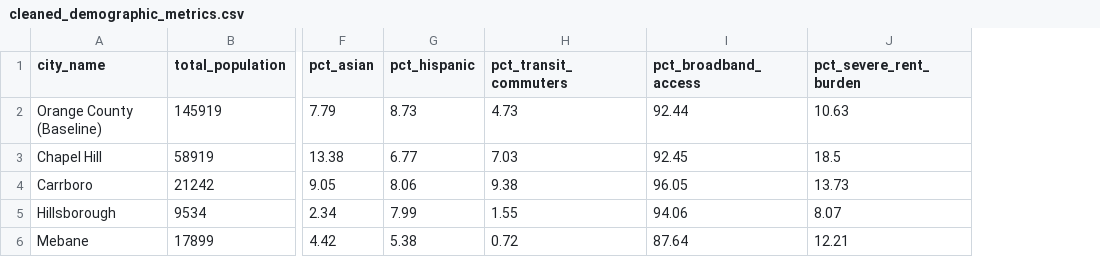
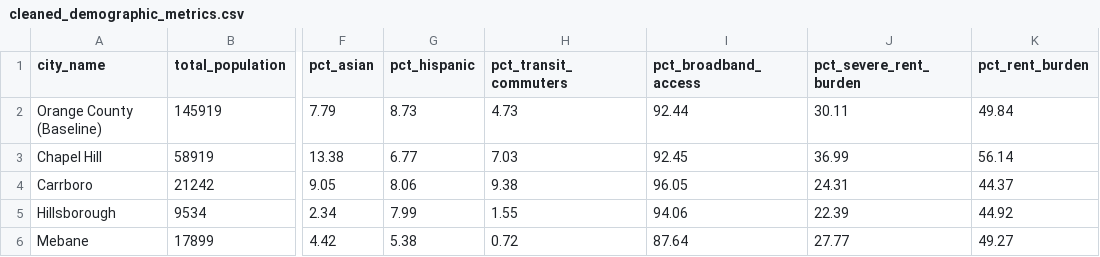
Before and after one commit to kristenvinh/Mapping-Gov-Priorities-Using-NLP-and-MTP, a CSV file: src/census/cleaned_demographic_metrics.csv, drawn as a sheet; only a part is shown, gaps mark what is left out; the diff names each change by its address in the sheet, - before the commit and + after, or states it on an @@ line.

```diff
--- a/src/census/cleaned_demographic_metrics.csv
+++ b/src/census/cleaned_demographic_metrics.csv
+column K (pct_rent_burden), rows 2-6: 49.84 | 56.14 | 44.37 | 44.92 | 49.27
-J2 (pct_severe_rent_burden): 10.63
+J2 (pct_severe_rent_burden): 30.11
-J3 (pct_severe_rent_burden): 18.5
+J3 (pct_severe_rent_burden): 36.99
-J4 (pct_severe_rent_burden): 13.73
+J4 (pct_severe_rent_burden): 24.31
-J5 (pct_severe_rent_burden): 8.07
+J5 (pct_severe_rent_burden): 22.39
-J6 (pct_severe_rent_burden): 12.21
+J6 (pct_severe_rent_burden): 27.77
```
Also changed, not shown: data/census/acs_demographics.csv, 6 other files.
